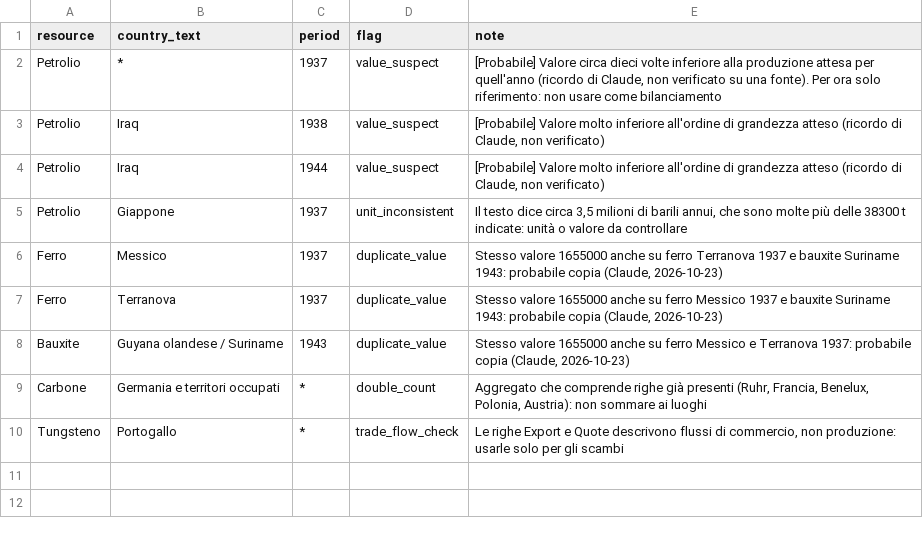
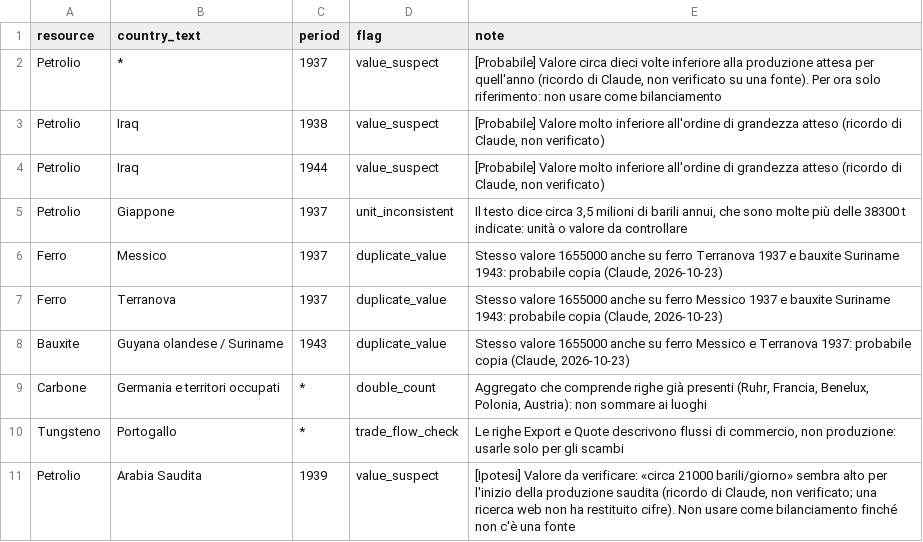
Before and after one commit to ilmiolocaleconme-cpu/grandstrategywwii, a CSV file: data/resources/location_notes.csv, drawn as a sheet.

```diff
--- a/data/resources/location_notes.csv
+++ b/data/resources/location_notes.csv
@@ -10 +10,2 @@ Carbone,Germania e territori occupati,*,double_count,"Aggregato che comprende ri
 Tungsteno,Portogallo,*,trade_flow_check,"Le righe Export e Quote descrivono flussi di commercio, non produzione: usarle solo per gli scambi"
+Petrolio,Arabia Saudita,1939,value_suspect,"[Ipotesi] Valore da verificare: «circa 21000 barili/giorno» sembra alto per l'inizio della produzione saudita (ricordo di Claude, non verificato; una ricerca web non ha restituito cifre). Non usare come bilanciamento finché non c'è una fonte"
```
Also changed, not shown: data/resources/resource_locations.csv, 3 other files.
